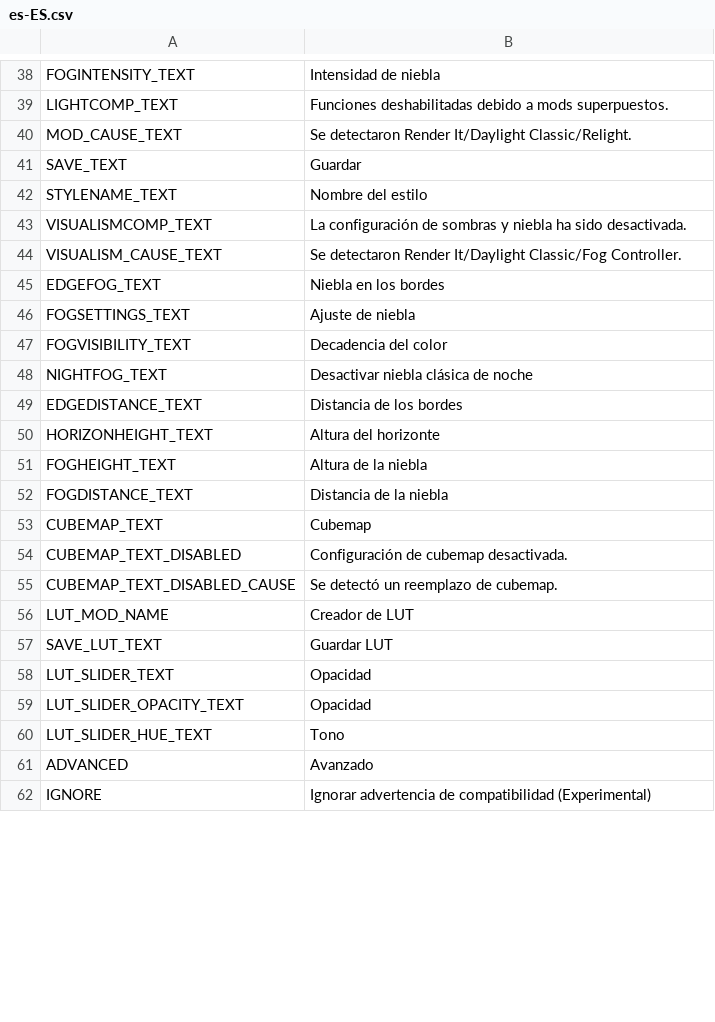
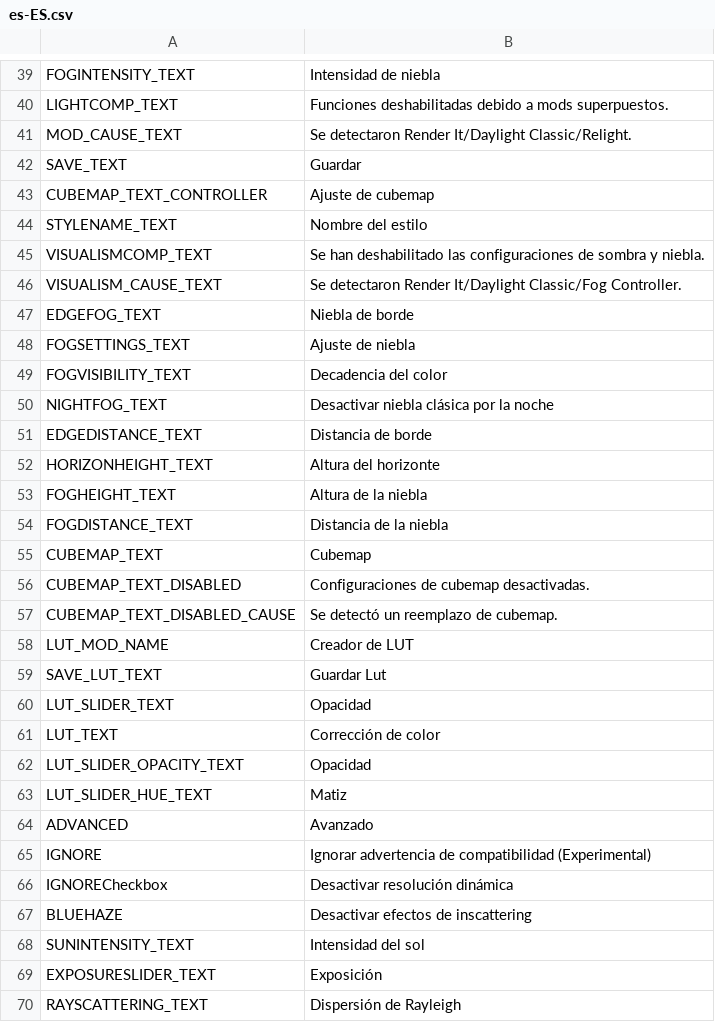
Before and after one commit to NyokoDev/Lumina, a CSV file: Ultimate Eyecandy/Translations/es-ES.csv, drawn as a sheet; only a part is shown, gaps mark what is left out; the diff covers the shown part only.

```diff
--- a/Ultimate Eyecandy/Translations/es-ES.csv
+++ b/Ultimate Eyecandy/Translations/es-ES.csv
@@ -41,10 +42,11 @@ MOD_CAUSE_TEXT,Se detectaron Render It/Daylight Classic/Relight.
 SAVE_TEXT,Guardar
+CUBEMAP_TEXT_CONTROLLER,Ajuste de cubemap
 STYLENAME_TEXT,Nombre del estilo
-VISUALISMCOMP_TEXT,La configuración de sombras y niebla ha sido desactivada.
+VISUALISMCOMP_TEXT,Se han deshabilitado las configuraciones de sombra y niebla.
 VISUALISM_CAUSE_TEXT,Se detectaron Render It/Daylight Classic/Fog Controller.
-EDGEFOG_TEXT,Niebla en los bordes
+EDGEFOG_TEXT,Niebla de borde
 FOGSETTINGS_TEXT,Ajuste de niebla
 FOGVISIBILITY_TEXT,Decadencia del color
-NIGHTFOG_TEXT,Desactivar niebla clásica de noche
-EDGEDISTANCE_TEXT,Distancia de los bordes
+NIGHTFOG_TEXT,Desactivar niebla clásica por la noche
+EDGEDISTANCE_TEXT,Distancia de borde
 HORIZONHEIGHT_TEXT,Altura del horizonte
@@ -53,10 +55,16 @@ FOGDISTANCE_TEXT,Distancia de la niebla
 CUBEMAP_TEXT,Cubemap
-CUBEMAP_TEXT_DISABLED,Configuración de cubemap desactivada.
+CUBEMAP_TEXT_DISABLED,Configuraciones de cubemap desactivadas.
 CUBEMAP_TEXT_DISABLED_CAUSE,Se detectó un reemplazo de cubemap.
 LUT_MOD_NAME,Creador de LUT
-SAVE_LUT_TEXT,Guardar LUT
+SAVE_LUT_TEXT,Guardar Lut
 LUT_SLIDER_TEXT,Opacidad
+LUT_TEXT,Corrección de color
 LUT_SLIDER_OPACITY_TEXT,Opacidad
-LUT_SLIDER_HUE_TEXT,Tono
+LUT_SLIDER_HUE_TEXT,Matiz
 ADVANCED,Avanzado
 IGNORE,Ignorar advertencia de compatibilidad (Experimental)
+IGNORECheckbox,Desactivar resolución dinámica
+BLUEHAZE,Desactivar efectos de inscattering
+SUNINTENSITY_TEXT,Intensidad del sol
+EXPOSURESLIDER_TEXT,Exposición
+RAYSCATTERING_TEXT,Dispersión de Rayleigh
```
Also changed, not shown: 14 added rows and 12 edited cells elsewhere in this file, Ultimate Eyecandy/Translations/de-DE.csv, Ultimate Eyecandy/Translations/en-EN.csv, 7 other files.
